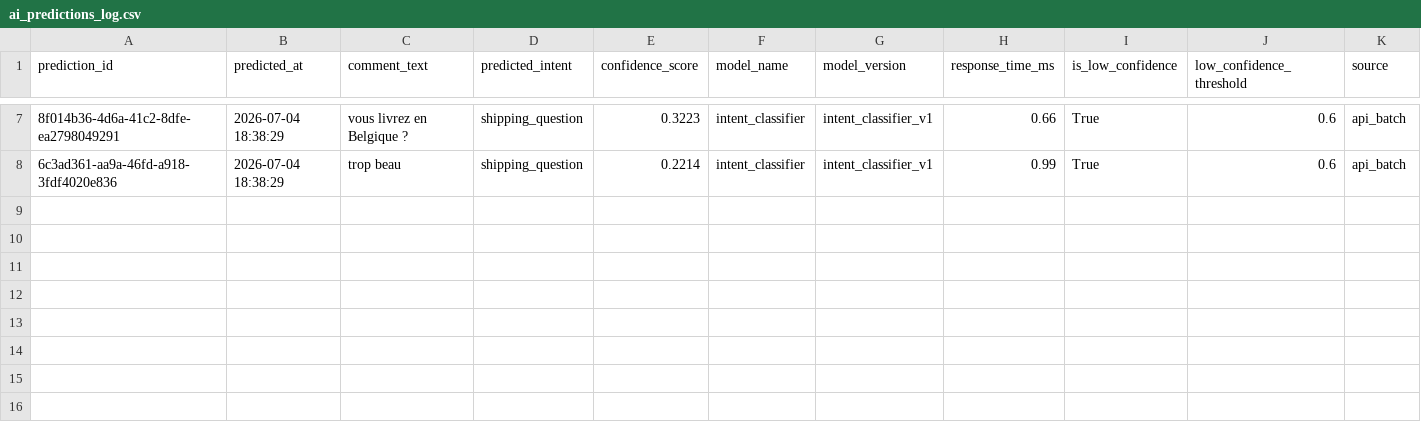
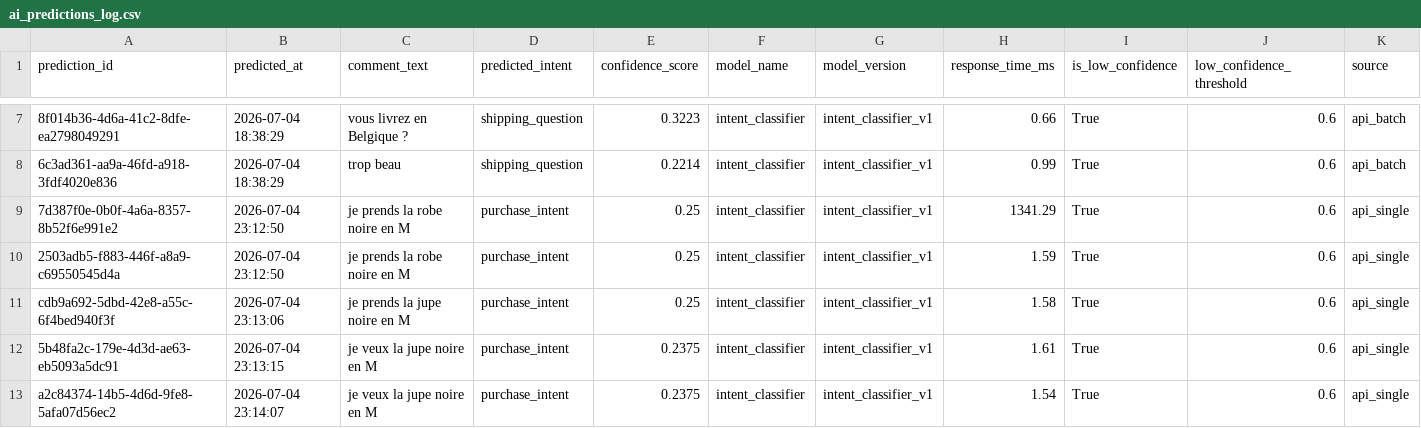
Before and after one commit to achraffaouziapp/PayLive-AI-Copilot, a CSV file: data/ai/predictions/ai_predictions_log.csv, drawn as a sheet; only a part is shown, gaps mark what is left out; the diff names each change by its address in the sheet, - before the commit and + after, or states it on an @@ line.

```diff
--- a/data/ai/predictions/ai_predictions_log.csv
+++ b/data/ai/predictions/ai_predictions_log.csv
+row 9: 7d387f0e-0b0f-4a6a-8357-8b52f6e991e2 | 2026-07-04 23:12:50 | je prends la robe noire en M | purchase_intent | 0.25 | intent_classifier | intent_classifier_v1 | 1341.29 | True | 0.6 | api_single
+row 10: 2503adb5-f883-446f-a8a9-c69550545d4a | 2026-07-04 23:12:50 | je prends la robe noire en M | purchase_intent | 0.25 | intent_classifier | intent_classifier_v1 | 1.59 | True | 0.6 | api_single
+row 11: cdb9a692-5dbd-42e8-a55c-6f4bed940f3f | 2026-07-04 23:13:06 | je prends la jupe noire en M | purchase_intent | 0.25 | intent_classifier | intent_classifier_v1 | 1.58 | True | 0.6 | api_single
+row 12: 5b48fa2c-179e-4d3d-ae63-eb5093a5dc91 | 2026-07-04 23:13:15 | je veux la jupe noire en M | purchase_intent | 0.2375 | intent_classifier | intent_classifier_v1 | 1.61 | True | 0.6 | api_single
+row 13: a2c84374-14b5-4d6d-9fe8-5afa07d56ec2 | 2026-07-04 23:14:07 | je veux la jupe noire en M | purchase_intent | 0.2375 | intent_classifier | intent_classifier_v1 | 1.54 | True | 0.6 | api_single
```
Also changed, not shown: data/ai/reports/model_monitoring_alerts.csv, 7 other files.
